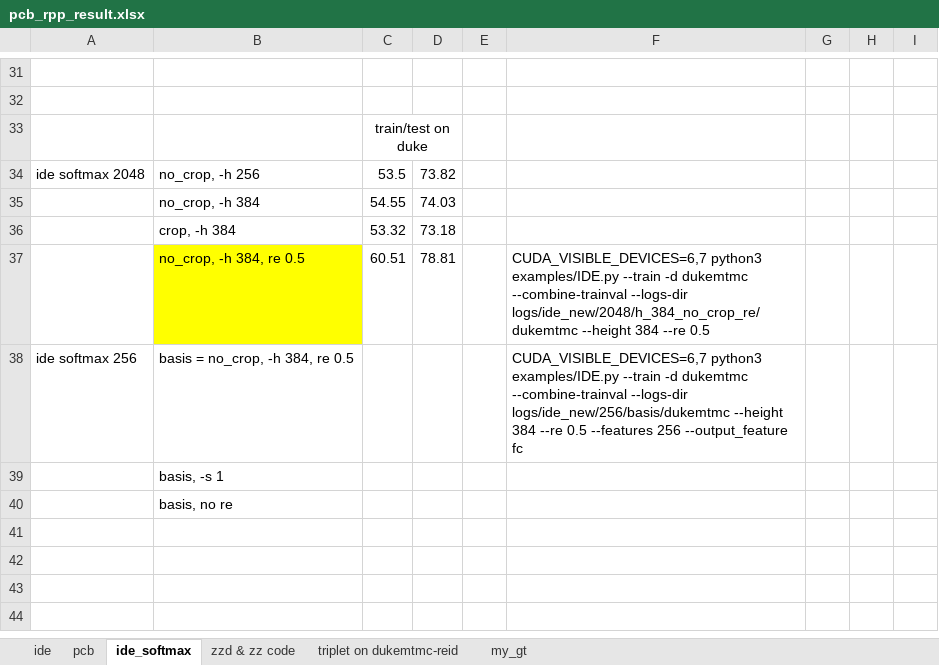
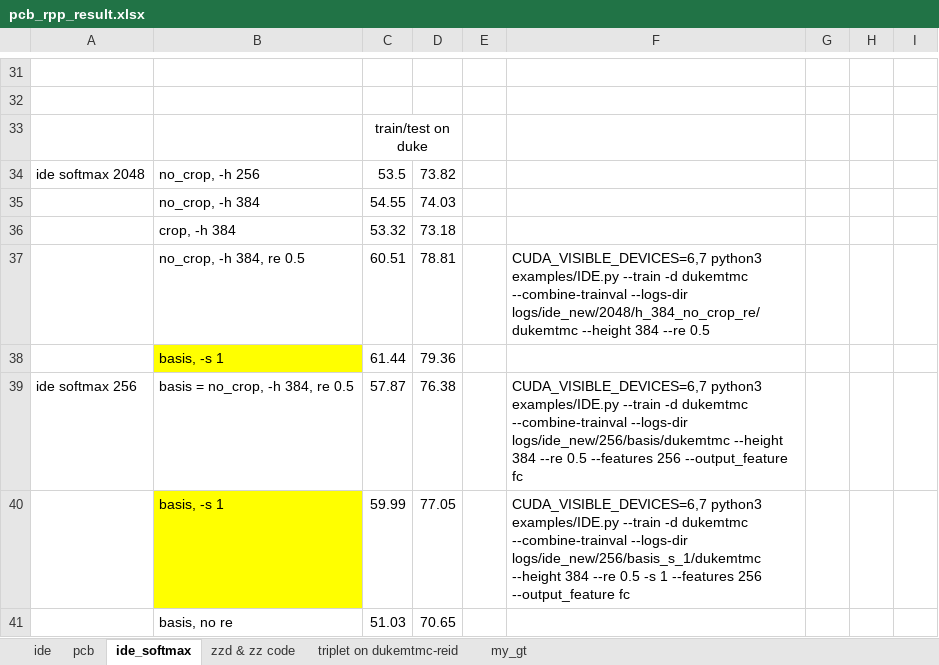
Before and after one commit to hou-yz/open-reid-tracking, an Excel workbook: pcb_rpp_result.xlsx, sheet ide_softmax, drawn as a sheet; only a part is shown, gaps mark what is left out; values as stored, in another font and other column widths than the file's, no borders; removed rows and columns are numbered as before the commit, all else as after; the diff names each change by its address in the sheet, - before the commit and + after, or states it on an @@ line.

Commit message:
New: --output_feature setting in IDE

```diff
--- a/pcb_rpp_result.xlsx (sheet ide_softmax)
+++ b/pcb_rpp_result.xlsx (sheet ide_softmax)
-B37 fill: #FFFF00
+B37 fill: none
+row 38:  | basis, -s 1 | 61.44 | 79.36
-C39: (empty)
+C39: 57.87
-D39: (empty)
+D39: 76.38
-row 39:  | basis, -s 1
-row 40:  | basis, no re
+row 40:  | basis, -s 1 | 59.99 | 77.05 |  | CUDA_VISIBLE_DEVICES=6,7 python3 examples/IDE.py --train -d dukemtmc --combine-trainval --logs-dir logs/ide_new/256/basis_s_1/dukemtmc --height 384 --re 0.5 -s 1 --features 256 --output_feature fc
+row 41:  | basis, no re | 51.03 | 70.65
```
Also changed, not shown: 5 other files.
